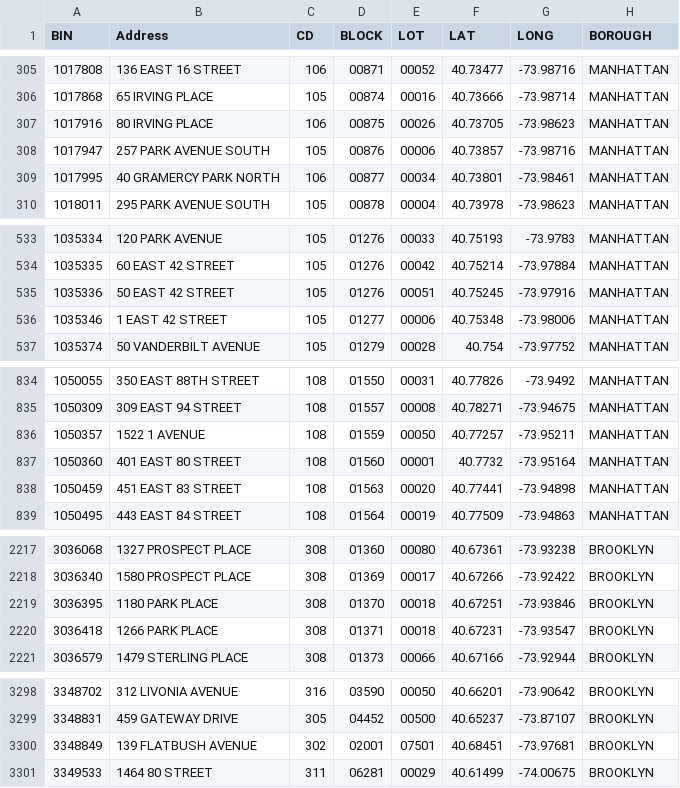
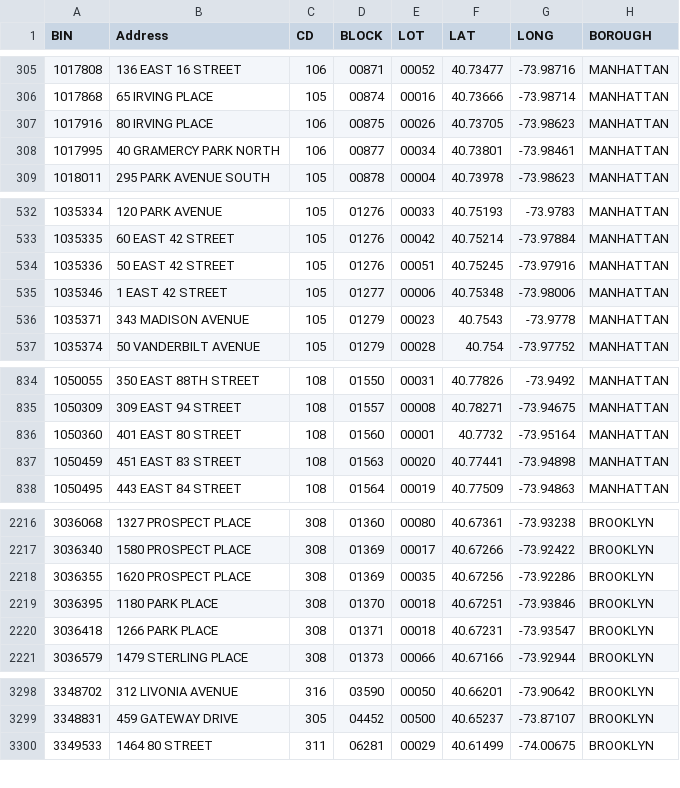
Before and after one commit to NYCDOB/SiteSafety_V2, a CSV file: data/CSC_RouteList.csv, drawn as a sheet; only a part is shown, gaps mark what is left out; removed rows and columns are numbered as before the commit, all else as after; the diff covers the shown part only; the diff names each change by its address in the sheet, - before the commit and + after, or states it on an @@ line.

```diff
--- a/data/CSC_RouteList.csv
+++ b/data/CSC_RouteList.csv
-row 308: 1017947 | 257 PARK AVENUE SOUTH | 105 | 00876 | 00006 | 40.73857 | -73.98716 | MANHATTAN
+row 536: 1035371 | 343 MADISON AVENUE | 105 | 01279 | 00023 | 40.7543 | -73.9778 | MANHATTAN
-row 836: 1050357 | 1522 1 AVENUE | 108 | 01559 | 00050 | 40.77257 | -73.95211 | MANHATTAN
+row 2218: 3036355 | 1620 PROSPECT PLACE | 308 | 01369 | 00035 | 40.67256 | -73.92286 | BROOKLYN
-row 3300: 3348849 | 139 FLATBUSH AVENUE | 302 | 02001 | 07501 | 40.68451 | -73.97681 | BROOKLYN
```
Also changed, not shown: 1 added row and 5 removed rows elsewhere in this file, 1 other file.
